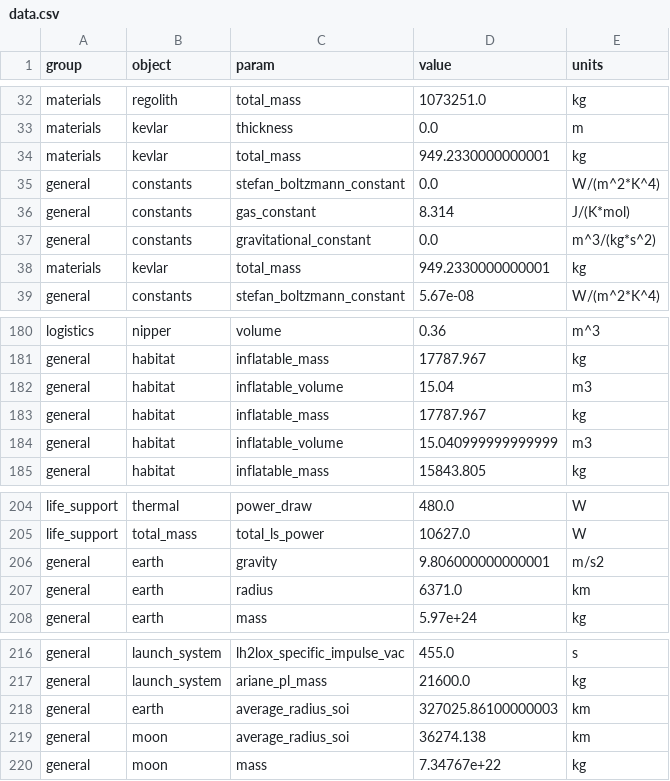
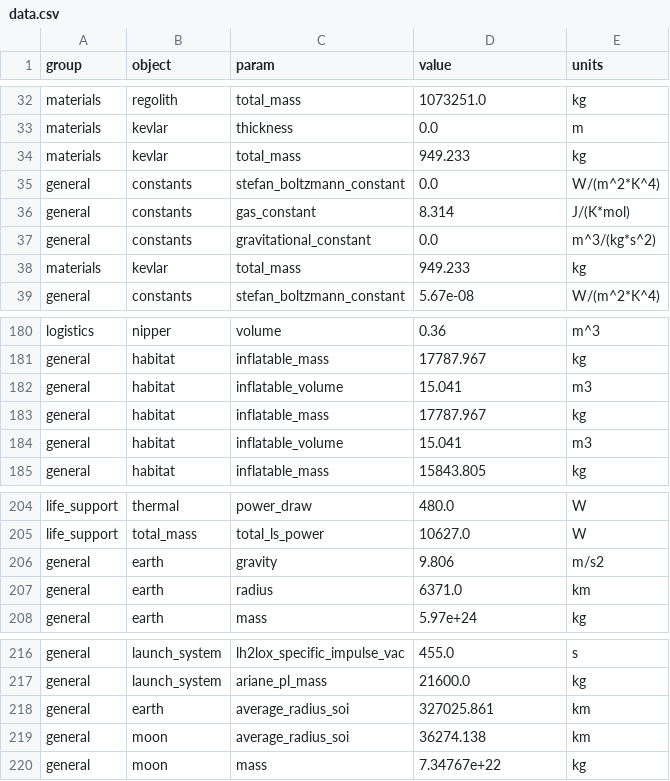
Before and after one commit to ulfkemmsies/DSE_Exodus, a CSV file: data.csv, drawn as a sheet; only a part is shown, gaps mark what is left out.

```diff
--- a/data.csv
+++ b/data.csv
@@ -33,3 +33,3 @@ materials,regolith,total_mass,1073251.0,kg
 materials,kevlar,thickness,0.0,m
-materials,kevlar,total_mass,949.2330000000001,kg
+materials,kevlar,total_mass,949.233,kg
 general,constants,stefan_boltzmann_constant,0.0,W/(m^2*K^4)
@@ -37,3 +37,3 @@ general,constants,gas_constant,8.314,J/(K*mol)
 general,constants,gravitational_constant,0.0,m^3/(kg*s^2)
-materials,kevlar,total_mass,949.2330000000001,kg
+materials,kevlar,total_mass,949.233,kg
 general,constants,stefan_boltzmann_constant,5.67e-08,W/(m^2*K^4)
@@ -181,5 +181,5 @@ logistics,nipper,volume,0.36,m^3
 general,habitat,inflatable_mass,17787.967,kg
-general,habitat,inflatable_volume,15.04,m3
+general,habitat,inflatable_volume,15.041,m3
 general,habitat,inflatable_mass,17787.967,kg
-general,habitat,inflatable_volume,15.040999999999999,m3
+general,habitat,inflatable_volume,15.041,m3
 general,habitat,inflatable_mass,15843.805,kg
@@ -205,3 +205,3 @@ life_support,thermal,power_draw,480.0,W
 life_support,total_mass,total_ls_power,10627.0,W
-general,earth,gravity,9.806000000000001,m/s2
+general,earth,gravity,9.806,m/s2
 general,earth,radius,6371.0,km
@@ -217,3 +217,3 @@ general,launch_system,lh2lox_specific_impulse_vac,455.0,s
 general,launch_system,ariane_pl_mass,21600.0,kg
-general,earth,average_radius_soi,327025.86100000003,km
+general,earth,average_radius_soi,327025.861,km
 general,moon,average_radius_soi,36274.138,km
```
Also changed, not shown: 2 other files.
